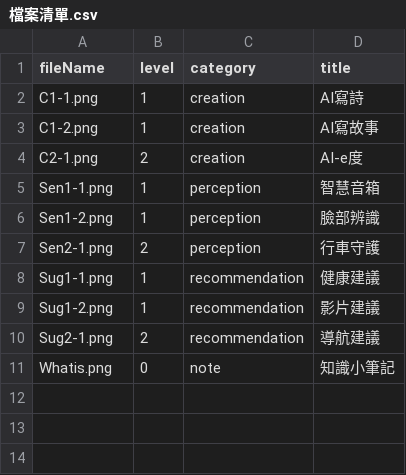
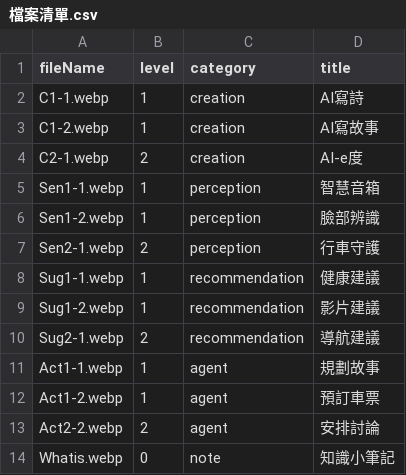
Before and after one commit to BoyauC/gailearn, a CSV file: CH1-aimatch/Assets/檔案清單.csv, drawn as a sheet.

Commit message:
Add fourth AI category and stabilize tablet dragging

```diff
--- a/CH1-aimatch/Assets/檔案清單.csv
+++ b/CH1-aimatch/Assets/檔案清單.csv
@@ -1,11 +1,14 @@
 fileName,level,category,title
-C1-1.png,1,creation,AI寫詩
-C1-2.png,1,creation,AI寫故事
-C2-1.png,2,creation,AI-e度
-Sen1-1.png,1,perception,智慧音箱
-Sen1-2.png,1,perception,臉部辨識
-Sen2-1.png,2,perception,行車守護
-Sug1-1.png,1,recommendation,健康建議
-Sug1-2.png,1,recommendation,影片建議
-Sug2-1.png,2,recommendation,導航建議
-Whatis.png,0,note,知識小筆記
+C1-1.webp,1,creation,AI寫詩
+C1-2.webp,1,creation,AI寫故事
+C2-1.webp,2,creation,AI-e度
+Sen1-1.webp,1,perception,智慧音箱
+Sen1-2.webp,1,perception,臉部辨識
+Sen2-1.webp,2,perception,行車守護
+Sug1-1.webp,1,recommendation,健康建議
+Sug1-2.webp,1,recommendation,影片建議
+Sug2-1.webp,2,recommendation,導航建議
+Act1-1.webp,1,agent,規劃故事
+Act1-2.webp,1,agent,預訂車票
+Act2-2.webp,2,agent,安排討論
+Whatis.webp,0,note,知識小筆記
```
Also changed, not shown: 10 other files.
